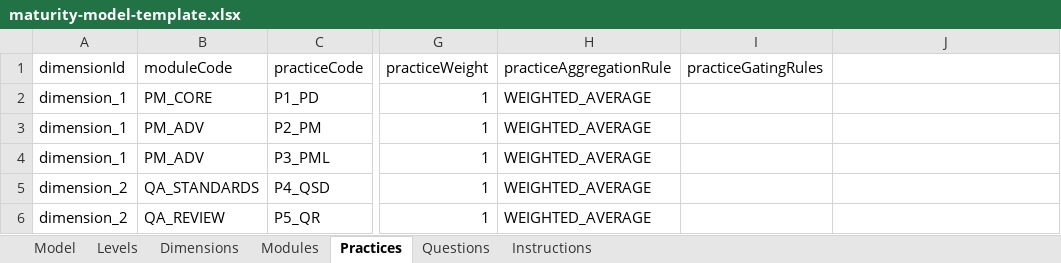
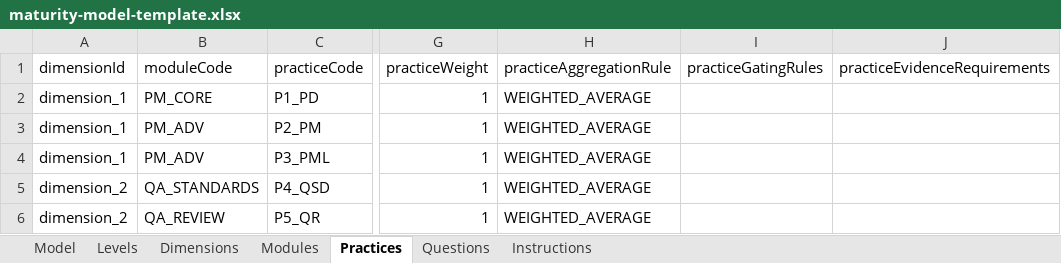
Before and after one commit to MaturityAssessment/maturity-assessment-platform, an Excel workbook: frontend/public/templates/maturity-model-template.xlsx, sheet Practices, drawn as a sheet; only a part is shown, gaps mark what is left out; values as stored, in another font and other column widths than the file's, no borders; the diff names each change by its address in the sheet, - before the commit and + after, or states it on an @@ line.

Commit message:
feat: enhance evidence management with requirements and dates
- Added support for evidence requirements in EvidenceItemDetails, EvidenceItemEditor, and EvidenceUpload components.
- Implemented evidence date input for evidence items, ensuring proper validation and handling of requirements.
- Updated evidence validation logic to enforce limits based on requirement codes.
- Introduced new PracticeEvidence component to manage evidence uploads and display requirements.
- Enhanced QuestionEvidence component to accommodate evidence requirements and manage evidence items accordingly.
- Added unit tests to verify the functionality of evidence requirements and date handling.

```diff
--- a/frontend/public/templates/maturity-model-template.xlsx (sheet Practices)
+++ b/frontend/public/templates/maturity-model-template.xlsx (sheet Practices)
-J1: (empty)
+J1: practiceEvidenceRequirements
```
Also changed, not shown: 49 other files.
